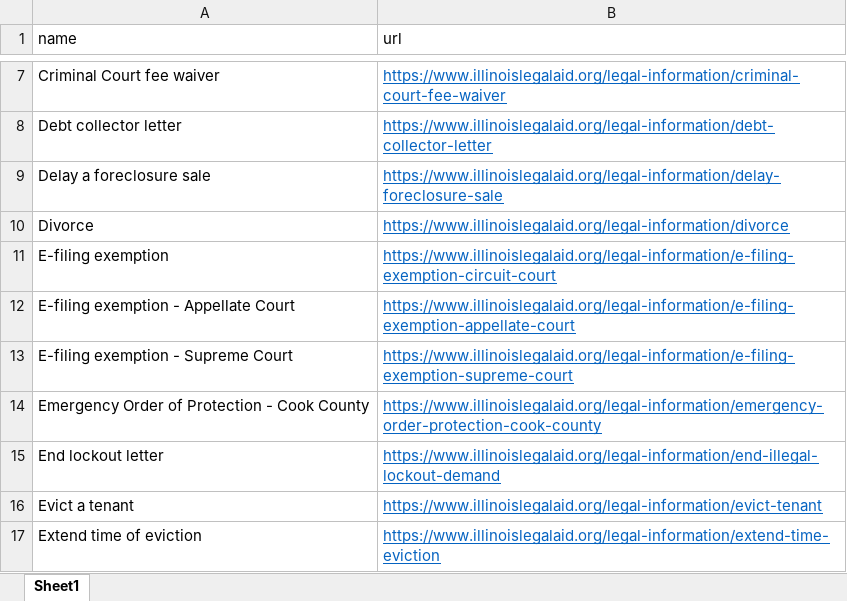
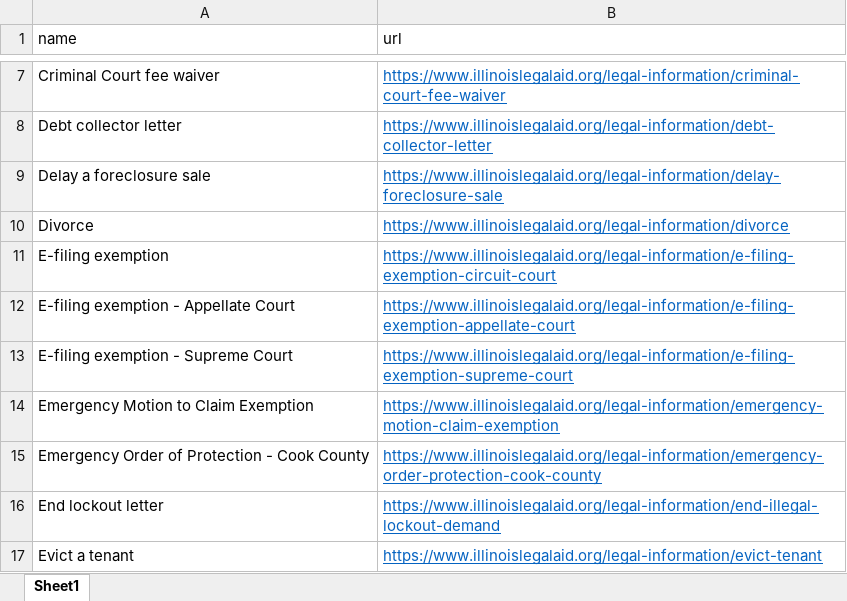
Before and after one commit to IllinoisLegalAidOnline/docassemble-ILAO, an Excel workbook: docassemble/ILAO/data/sources/ilao_docassemble_easy_forms.xlsx, sheet Sheet1, drawn as a sheet; only a part is shown, gaps mark what is left out; the shorter side is filled out with more unchanged rows; values as stored, in another font and other column widths than the file's, no borders; the diff names each change by its address in the sheet, - before the commit and + after, or states it on an @@ line.

Commit message:
Added Emergency Motion to Claim Exemption to spreadsheet

```diff
--- a/docassemble/ILAO/data/sources/ilao_docassemble_easy_forms.xlsx (sheet Sheet1)
+++ b/docassemble/ILAO/data/sources/ilao_docassemble_easy_forms.xlsx (sheet Sheet1)
+row 14: Emergency Motion to Claim Exemption | https://www.illinoislegalaid.org/legal-information/emergency-motion-claim-exemption
```
Also changed, not shown: 3 other files.
